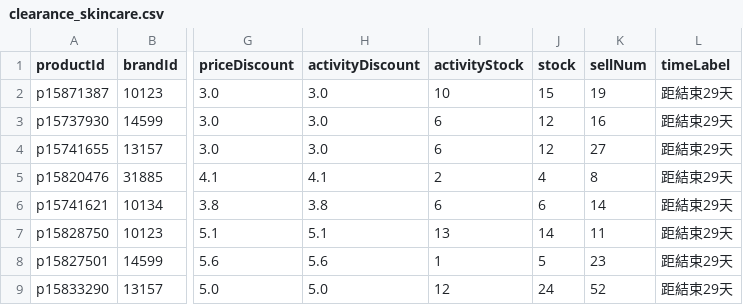
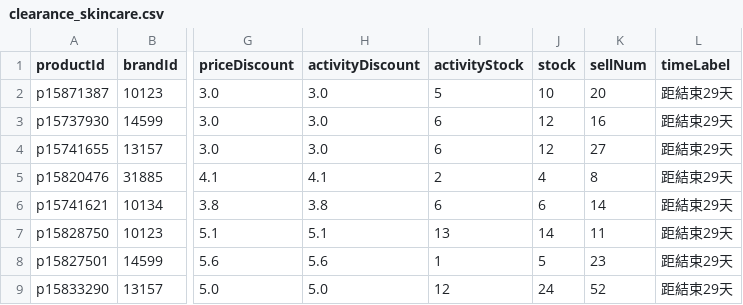
Before and after one commit to sophia-zhang-qwq/cdf-tracker, a CSV file: clearance/clearance_skincare.csv, drawn as a sheet; only a part is shown, gaps mark what is left out; the diff names each change by its address in the sheet, - before the commit and + after, or states it on an @@ line.

```diff
--- a/clearance/clearance_skincare.csv
+++ b/clearance/clearance_skincare.csv
-I2 (activityStock): 10
+I2 (activityStock): 5
-J2 (stock): 15
+J2 (stock): 10
-K2 (sellNum): 19
+K2 (sellNum): 20
```
Also changed, not shown: 1 other file.
